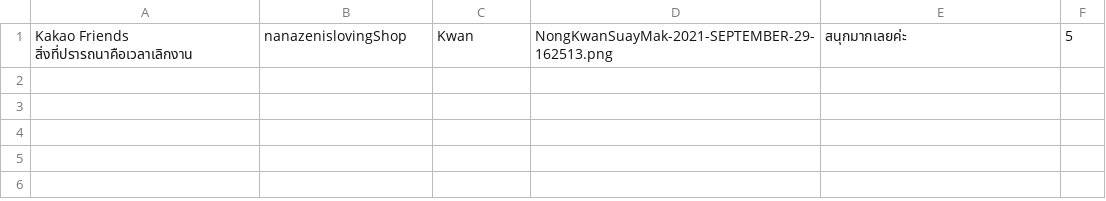
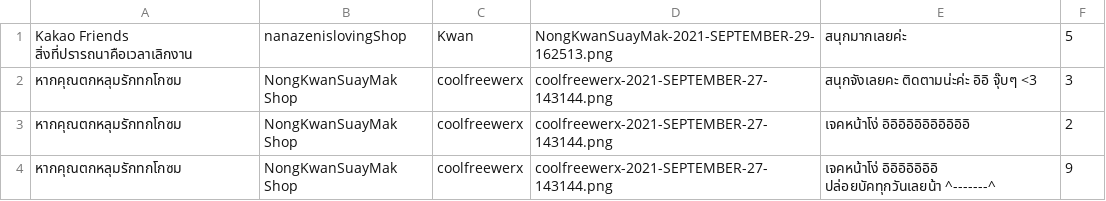
Before and after one commit to Coolfreewerx/book-shop, a CSV file: csv-data/reviews.csv, drawn as a sheet; the diff names each change by its address in the sheet, - before the commit and + after, or states it on an @@ line.

```diff
--- a/csv-data/reviews.csv
+++ b/csv-data/reviews.csv
+row 2: หากคุณตกหลุมรักทกโกซม | NongKwanSuayMak Shop | coolfreewerx | coolfreewerx-2021-SEPTEMBER-27-143144.png | สนุกจังเลยคะ ติดตามน่ะค่ะ อิอิ จุ๊บๆ <3 | 3
+row 3: หากคุณตกหลุมรักทกโกซม | NongKwanSuayMak Shop | coolfreewerx | coolfreewerx-2021-SEPTEMBER-27-143144.png | เจคหน้าโง่ อิอิอิอิอิอิอิอิอิอิอิ | 2
+row 4: หากคุณตกหลุมรักทกโกซม | NongKwanSuayMak Shop | coolfreewerx | coolfreewerx-2021-SEPTEMBER-27-143144.png | เจคหน้าโง่ อิอิอิอิอิอิอิ ปล่อยบัคทุกวันเลยน้า ^-------^ | 9
```
Also changed, not shown: csv-data/accountData.csv, 9 other files.
